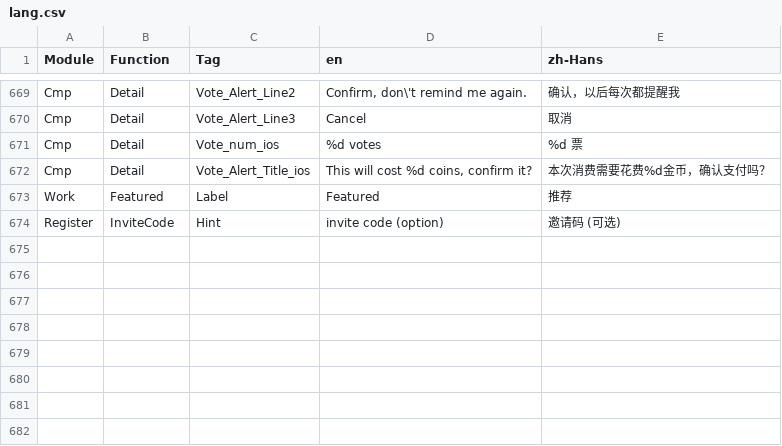
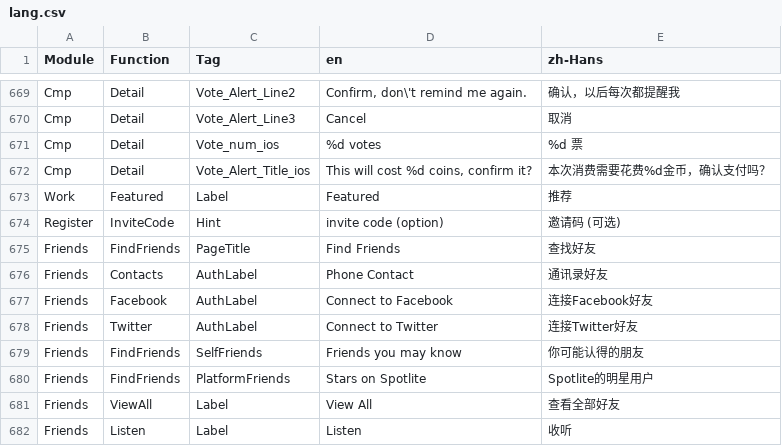
Before and after one commit to samspotlite/translation, a CSV file: lang.csv, drawn as a sheet; only a part is shown, gaps mark what is left out.

Commit message:
新增找好友页面的一些文案

```diff
--- a/lang.csv
+++ b/lang.csv
@@ -674 +674,9 @@ Work,Featured,Label,Featured,推荐
 Register,InviteCode,Hint,"invite code (option)","邀请码 (可选)"
+Friends,FindFriends,PageTitle,"Find Friends","查找好友"
+Friends,Contacts,AuthLabel,"Phone Contact","通讯录好友"
+Friends,Facebook,AuthLabel,"Connect to Facebook","连接Facebook好友"
+Friends,Twitter,AuthLabel,"Connect to Twitter","连接Twitter好友"
+Friends,FindFriends,SelfFriends,"Friends you may know","你可能认得的朋友"
+Friends,FindFriends,PlatformFriends,"Stars on Spotlite","Spotlite的明星用户"
+Friends,ViewAll,Label,"View All","查看全部好友"
+Friends,Listen,Label,Listen,收听
```
